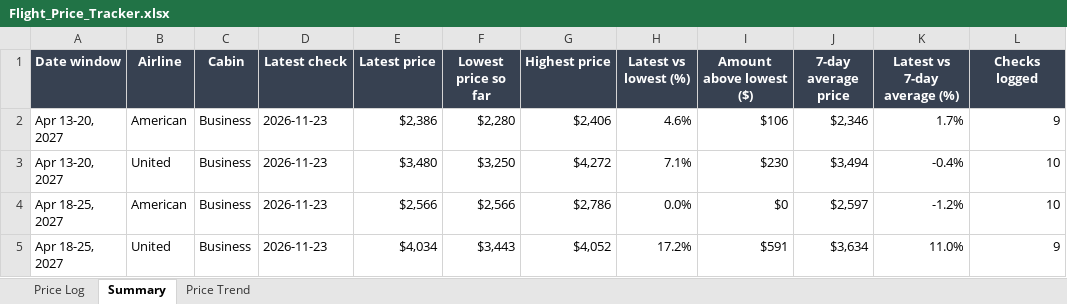
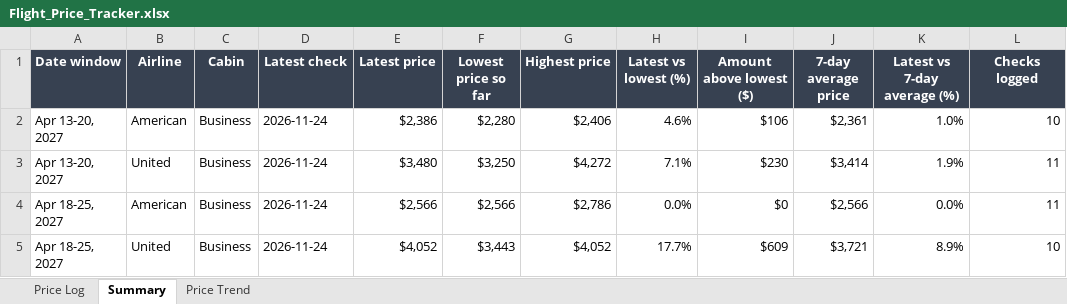
Before and after one commit to robinbuilds-products/flight-price-tracker, an Excel workbook: data/Flight_Price_Tracker.xlsx, sheet Summary, drawn as a sheet; values as stored, in another font and other column widths than the file's, no borders; the diff names each change by its address in the sheet, - before the commit and + after, or states it on an @@ line.

Commit message:
Price data for 2026-11-24

```diff
--- a/data/Flight_Price_Tracker.xlsx (sheet Summary)
+++ b/data/Flight_Price_Tracker.xlsx (sheet Summary)
-D2:D5 (Latest check): 2026-11-23
+D2:D5 (Latest check): 2026-11-24
-J2 (7-day average price): $2,346
+J2 (7-day average price): $2,361
-K2 (Latest vs 7-day average (%)): 1.7%
+K2 (Latest vs 7-day average (%)): 1.0%
-L2 (Checks logged): 9
+L2 (Checks logged): 10
-J3 (7-day average price): $3,494
+J3 (7-day average price): $3,414
-K3 (Latest vs 7-day average (%)): -0.4%
+K3 (Latest vs 7-day average (%)): 1.9%
-L3:L4 (Checks logged): 10
+L3:L4 (Checks logged): 11
-J4 (7-day average price): $2,597
+J4 (7-day average price): $2,566
-K4 (Latest vs 7-day average (%)): -1.2%
+K4 (Latest vs 7-day average (%)): 0.0%
-E5 (Latest price): $4,034
+E5 (Latest price): $4,052
-H5 (Latest vs lowest (%)): 17.2%
+H5 (Latest vs lowest (%)): 17.7%
-I5 (Amount above lowest ($)): $591
+I5 (Amount above lowest ($)): $609
-J5 (7-day average price): $3,634
+J5 (7-day average price): $3,721
-K5 (Latest vs 7-day average (%)): 11.0%
+K5 (Latest vs 7-day average (%)): 8.9%
-L5 (Checks logged): 9
+L5 (Checks logged): 10
```
Also changed, not shown: sheet Price Log, sheet Price Trend, charts or pictures, 1 other file.
